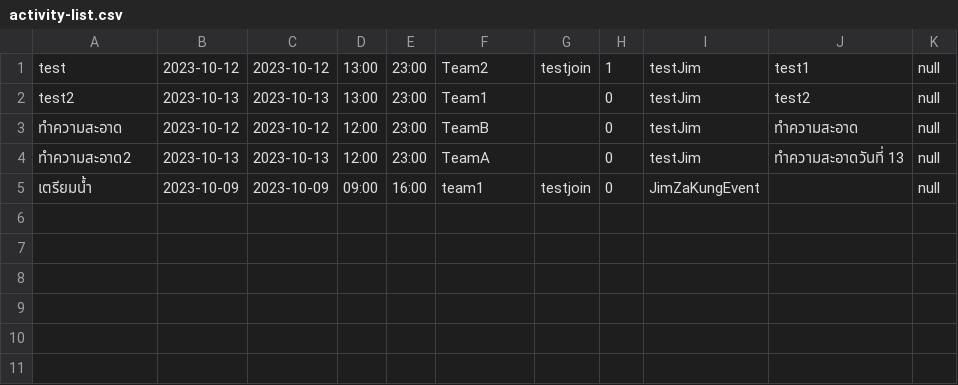
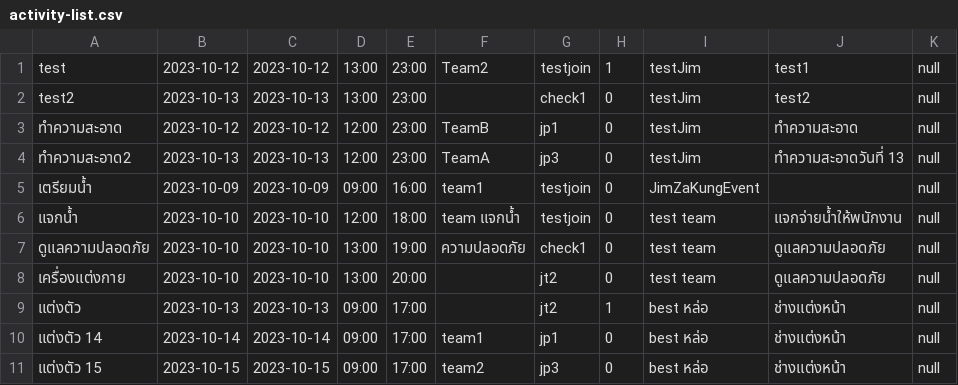
Before and after one commit to UADG/Java-Project, a CSV file: data/activity-list.csv, drawn as a sheet.

Commit message:
add more user to check error

```diff
--- a/data/activity-list.csv
+++ b/data/activity-list.csv
@@ -1,5 +1,11 @@
 test,2023-10-12,2023-10-12,13:00,23:00,Team2,testjoin,1,testJim,test1,null
-test2,2023-10-13,2023-10-13,13:00,23:00,Team1,,0,testJim,test2,null
-ทำความสะอาด,2023-10-12,2023-10-12,12:00,23:00,TeamB,,0,testJim,ทำความสะอาด,null
-ทำความสะอาด2,2023-10-13,2023-10-13,12:00,23:00,TeamA,,0,testJim,ทำความสะอาดวันที่ 13,null
+test2,2023-10-13,2023-10-13,13:00,23:00,,check1,0,testJim,test2,null
+ทำความสะอาด,2023-10-12,2023-10-12,12:00,23:00,TeamB,jp1,0,testJim,ทำความสะอาด,null
+ทำความสะอาด2,2023-10-13,2023-10-13,12:00,23:00,TeamA,jp3,0,testJim,ทำความสะอาดวันที่ 13,null
 เตรียมน้ำ,2023-10-09,2023-10-09,09:00,16:00,team1,testjoin,0,JimZaKungEvent,,null
+แจกน้ำ,2023-10-10,2023-10-10,12:00,18:00,team แจกน้ำ,testjoin,0,test team,แจกจ่ายน้ำให้พนักงาน,null
+ดูแลความปลอดภัย,2023-10-10,2023-10-10,13:00,19:00,ความปลอดภัย,check1,0,test team,ดูแลความปลอดภัย,null
+เครื่องแต่งกาย,2023-10-10,2023-10-10,13:00,20:00,,jt2,0,test team,ดูแลความปลอดภัย,null
+แต่งตัว,2023-10-13,2023-10-13,09:00,17:00,,jt2,1,best หล่อ,ช่างแต่งหน้า,null
+แต่งตัว 14,2023-10-14,2023-10-14,09:00,17:00,team1,jp1,0,best หล่อ,ช่างแต่งหน้า,null
+แต่งตัว 15,2023-10-15,2023-10-15,09:00,17:00,team2,jp3,0,best หล่อ,ช่างแต่งหน้า,null
```
Also changed, not shown: data/event-list.csv, data/team.csv, 7 other files.
